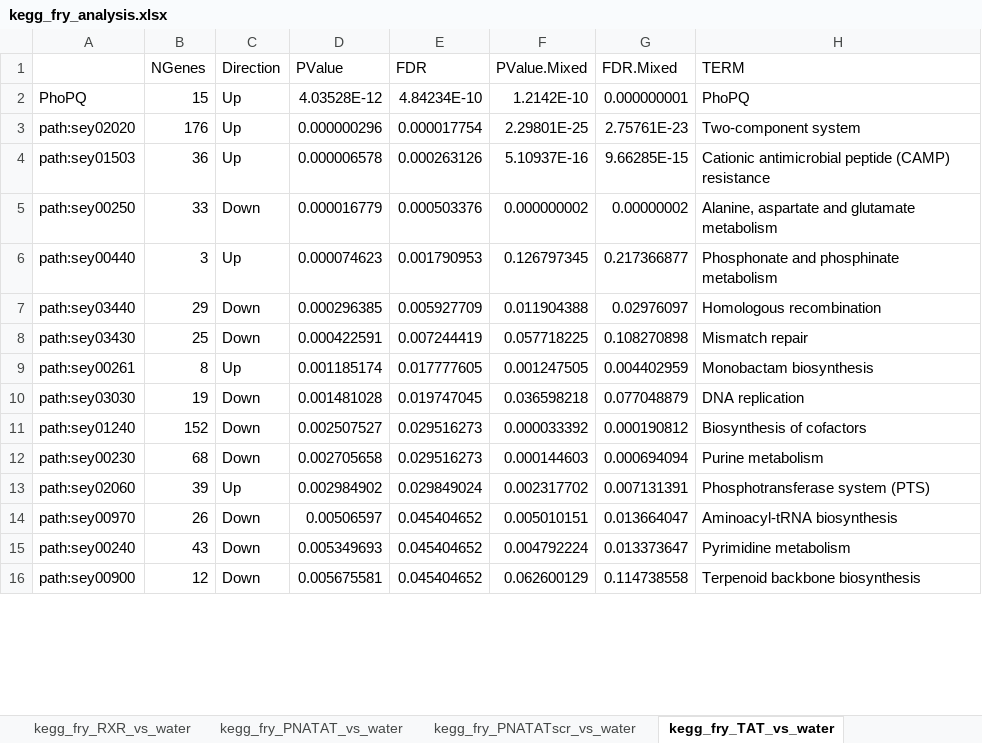
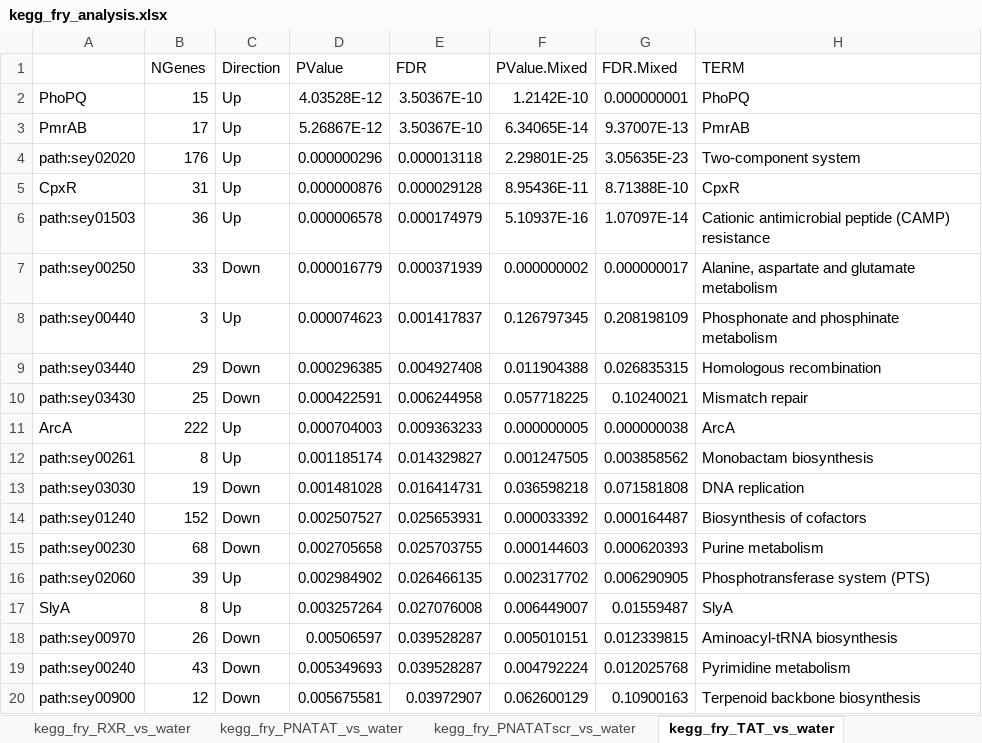
Before and after one commit to BarquistLab/pna_rnaseq_11_2020, an Excel workbook: analysis/analysis_complete/supp_tables/kegg_fry_analysis.xlsx, sheet kegg_fry_TAT_vs_water, drawn as a sheet; only a part is shown; values as stored, in another font and other column widths than the file's, no borders; addresses are those after the commit; the diff covers the shown part only; the diff names each change by its address in the sheet, - before the commit and + after, or states it on an @@ line.

```diff
--- a/analysis/analysis_complete/supp_tables/kegg_fry_analysis.xlsx (sheet kegg_fry_TAT_vs_water)
+++ b/analysis/analysis_complete/supp_tables/kegg_fry_analysis.xlsx (sheet kegg_fry_TAT_vs_water)
-E2 (FDR): 4.84234E-10
+E2 (FDR): 3.50367E-10
+row 3: PmrAB | 17 | Up | 5.26867E-12 | 3.50367E-10 | 6.34065E-14 | 9.37007E-13 | PmrAB
-E4 (FDR): 0.000017754
+E4 (FDR): 0.000013118
-G4 (FDR.Mixed): 2.75761E-23
+G4 (FDR.Mixed): 3.05635E-23
+row 5: CpxR | 31 | Up | 0.000000876 | 0.000029128 | 8.95436E-11 | 8.71388E-10 | CpxR
-E6 (FDR): 0.000263126
+E6 (FDR): 0.000174979
-G6 (FDR.Mixed): 9.66285E-15
+G6 (FDR.Mixed): 1.07097E-14
-E7 (FDR): 0.000503376
+E7 (FDR): 0.000371939
-G7 (FDR.Mixed): 0.00000002
+G7 (FDR.Mixed): 0.000000017
-E8 (FDR): 0.001790953
+E8 (FDR): 0.001417837
-G8 (FDR.Mixed): 0.217366877
+G8 (FDR.Mixed): 0.208198109
-E9 (FDR): 0.005927709
+E9 (FDR): 0.004927408
-G9 (FDR.Mixed): 0.02976097
+G9 (FDR.Mixed): 0.026835315
-E10 (FDR): 0.007244419
+E10 (FDR): 0.006244958
-G10 (FDR.Mixed): 0.108270898
+G10 (FDR.Mixed): 0.10240021
+row 11: ArcA | 222 | Up | 0.000704003 | 0.009363233 | 0.000000005 | 0.000000038 | ArcA
-E12 (FDR): 0.017777605
+E12 (FDR): 0.014329827
-G12 (FDR.Mixed): 0.004402959
+G12 (FDR.Mixed): 0.003858562
-E13 (FDR): 0.019747045
+E13 (FDR): 0.016414731
-G13 (FDR.Mixed): 0.077048879
+G13 (FDR.Mixed): 0.071581808
-E14 (FDR): 0.029516273
+E14 (FDR): 0.025653931
-G14 (FDR.Mixed): 0.000190812
+G14 (FDR.Mixed): 0.000164487
-E15 (FDR): 0.029516273
+E15 (FDR): 0.025703755
-G15 (FDR.Mixed): 0.000694094
+G15 (FDR.Mixed): 0.000620393
-E16 (FDR): 0.029849024
+E16 (FDR): 0.026466135
-G16 (FDR.Mixed): 0.007131391
+G16 (FDR.Mixed): 0.006290905
+row 17: SlyA | 8 | Up | 0.003257264 | 0.027076008 | 0.006449007 | 0.01559487 | SlyA
-E18:E19 (FDR): 0.045404652
+E18:E19 (FDR): 0.039528287
-G18 (FDR.Mixed): 0.013664047
+G18 (FDR.Mixed): 0.012339815
-G19 (FDR.Mixed): 0.013373647
+G19 (FDR.Mixed): 0.012025768
-E20 (FDR): 0.045404652
+E20 (FDR): 0.03972907
-G20 (FDR.Mixed): 0.114738558
+G20 (FDR.Mixed): 0.10900163
```
Also changed, not shown: 12 added rows, 3 removed rows and 187 edited cells elsewhere in this sheet, sheet kegg_fry_KFF_vs_water, sheet kegg_fry_PNATAT_vs_water, sheet kegg_fry_PNARXRscr_vs_water, sheet kegg_fry_PNARXR_vs_water, sheet kegg_fry_PNATATscr_vs_water, sheet kegg_fry_PNAKFF_vs_water, 2 more sheets, 24 other files.
